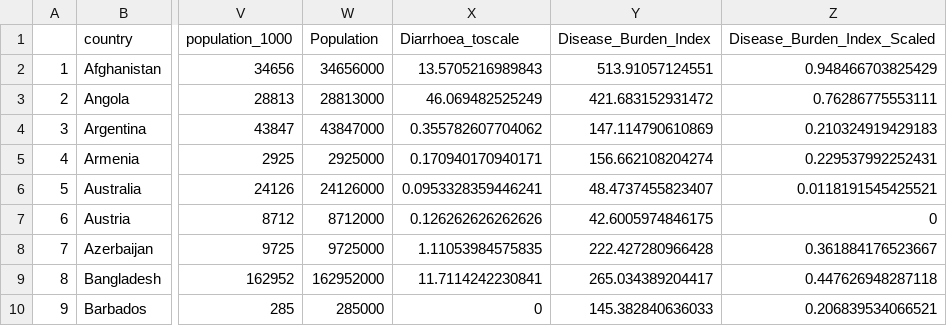
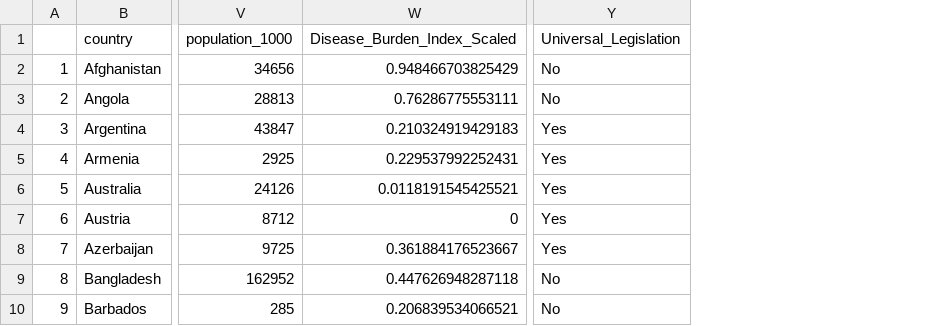
Before and after one commit to MadelynMatura/DA401, a CSV file: Final_Data.csv, drawn as a sheet; only a part is shown, gaps mark what is left out; removed rows and columns are numbered as before the commit, all else as after; the diff names each change by its address in the sheet, - before the commit and + after, or states it on an @@ line.

Commit message:
Final dataset updated with UHC

```diff
--- a/Final_Data.csv
+++ b/Final_Data.csv
-column W (Population), rows 2-10: 34656000 | 28813000 | 43847000 | 2925000 | 24126000 | 8712000 | 9725000 | 162952000 | 285000
-column X (Diarrhoea_toscale), rows 2-10: 13.5705216989843 | 46.069482525249 | 0.355782607704062 | 0.170940170940171 | 0.0953328359446241 | 0.126262626262626 | 1.11053984575835 | 11.7114242230841 | 0
-column Y (Disease_Burden_Index), rows 2-10: 513.91057124551 | 421.683152931472 | 147.114790610869 | 156.662108204274 | 48.4737455823407 | 42.6005974846175 | 222.427280966428 | 265.034389204417 | 145.382840636033
+column Y (Universal_Legislation), rows 2-10: No | No | Yes | Yes | Yes | Yes | Yes | No | No
```
